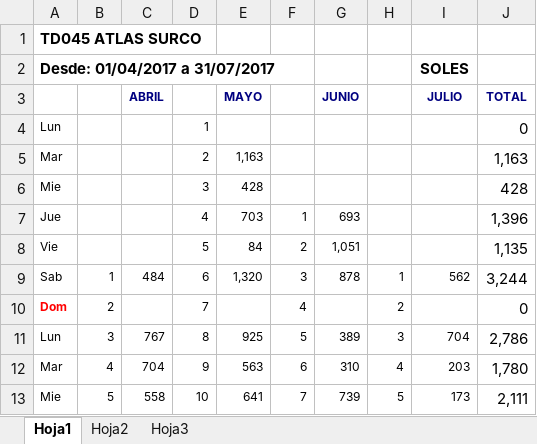
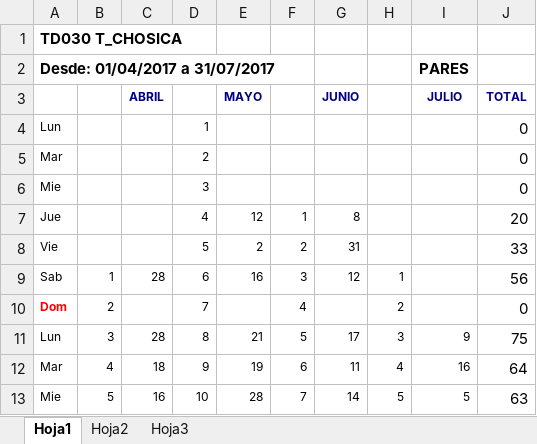
Before and after one commit to delacror/excel, an Excel workbook: Estadisticas_tiendas.xlsm, sheet Hoja1, drawn as a sheet; only a part is shown; values as stored, in another font and other column widths than the file's, no borders; charts and pictures not drawn; the diff covers the shown part only; the diff names each change by its address in the sheet, - before the commit and + after, or states it on an @@ line.

Commit message:
ultima actualizacion

```diff
--- a/Estadisticas_tiendas.xlsm (sheet Hoja1)
+++ b/Estadisticas_tiendas.xlsm (sheet Hoja1)
-A1: TD045 ATLAS SURCO
+A1: TD030 T_CHOSICA
-I2: SOLES
+I2: PARES
-E5: 1,163
+E5: (empty)
-J5: 1,163
+J5: 0
-E6: 428
+E6: (empty)
-J6: 428
+J6: 0
-E7: 703
+E7: 12
-G7: 693
+G7: 8
-J7: 1,396
+J7: 20
-E8: 84
+E8: 2
-G8: 1,051
+G8: 31
-J8: 1,135
+J8: 33
-C9: 484
+C9: 28
-E9: 1,320
+E9: 16
-G9: 878
+G9: 12
-I9: 562
+I9: (empty)
-J9: 3,244
+J9: 56
-C11: 767
+C11: 28
-E11: 925
+E11: 21
-G11: 389
+G11: 17
-I11: 704
+I11: 9
-J11: 2,786
+J11: 75
-C12: 704
+C12: 18
-E12: 563
+E12: 19
-G12: 310
+G12: 11
-I12: 203
+I12: 16
-J12: 1,780
+J12: 64
-C13: 558
+C13: 16
-E13: 641
+E13: 28
-G13: 739
+G13: 14
-I13: 173
+I13: 5
-J13: 2,111
+J13: 63
```
Also changed, not shown: 1 added row, 1 removed row and 100 edited cells elsewhere in this sheet, charts or pictures.
